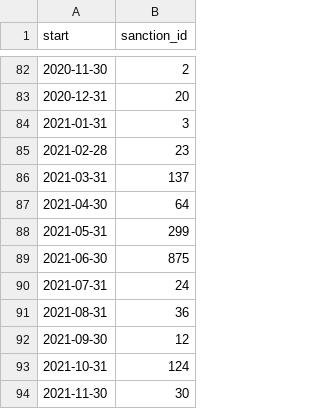
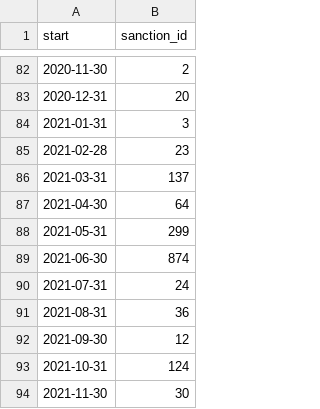
Before and after one commit to correctiv/ru-sanctions-dashboard, a CSV file: src/data/sanctions_timeline_2014-2022.csv, drawn as a sheet; only a part is shown, gaps mark what is left out.

Commit message:
:robot: automatic data build

```diff
--- a/src/data/sanctions_timeline_2014-2022.csv
+++ b/src/data/sanctions_timeline_2014-2022.csv
@@ -88,3 +88,3 @@ start,sanction_id
 2021-05-31,299
-2021-06-30,875
+2021-06-30,874
 2021-07-31,24
```
Also changed, not shown: 2 other files.
